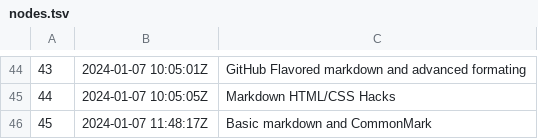
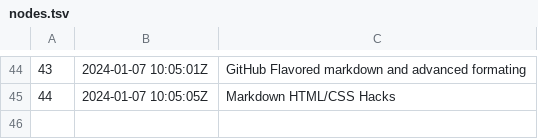
Before and after one commit to alxn0/zet, a TSV file: dex/nodes.tsv, drawn as a sheet; only a part is shown, gaps mark what is left out.

Commit message:
Markdown HTML/CSS Hacks

```diff
--- a/dex/nodes.tsv
+++ b/dex/nodes.tsv
@@ -45,2 +45 @@
 44	2024-01-07 10:05:05Z	Markdown HTML/CSS Hacks
-45	2024-01-07 11:48:17Z	Basic markdown and CommonMark
```
Also changed, not shown: 4 other files.
